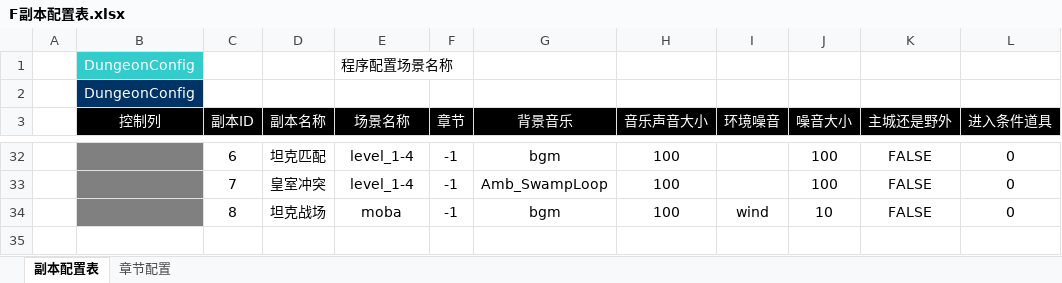
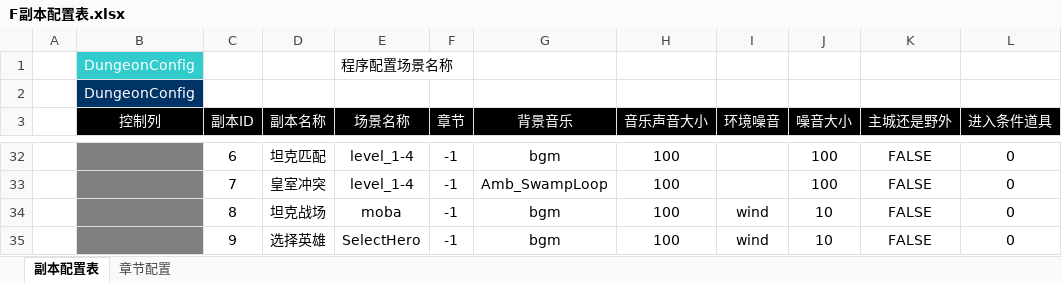
Before and after one commit to TagsRocks/mobaPeiZhi, an Excel workbook: 配置表/F副本配置表.xlsx, sheet 副本配置表, drawn as a sheet; only a part is shown, gaps mark what is left out; values as stored, in another font and other column widths than the file's, no borders; the diff names each change by its address in the sheet, - before the commit and + after, or states it on an @@ line.

```diff
--- a/配置表/F副本配置表.xlsx (sheet 副本配置表)
+++ b/配置表/F副本配置表.xlsx (sheet 副本配置表)
+row 35:  |  | 9 | 选择英雄 | SelectHero | -1 | bgm | 100 | wind | 10 | FALSE | 0
```
Also changed, not shown: 配置表/G怪物配置表2.xlsx, 配置表/Z职业描述配置表.xlsx, 1 other file.
